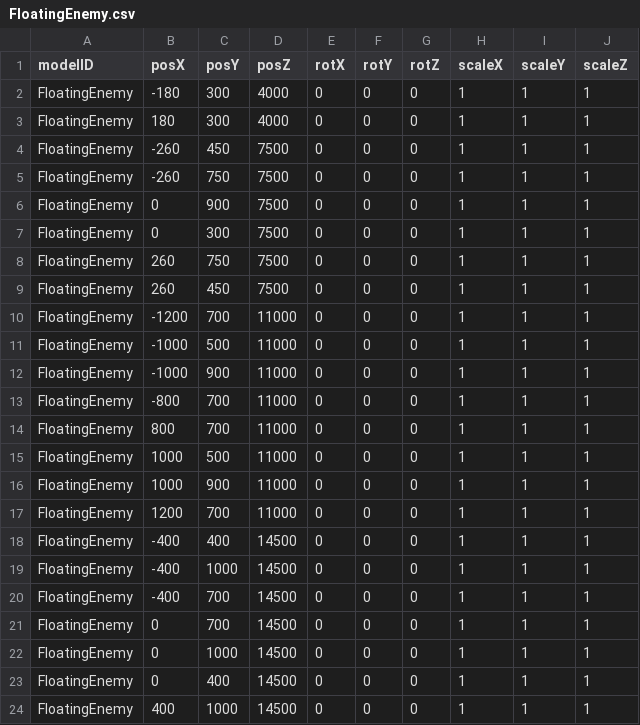
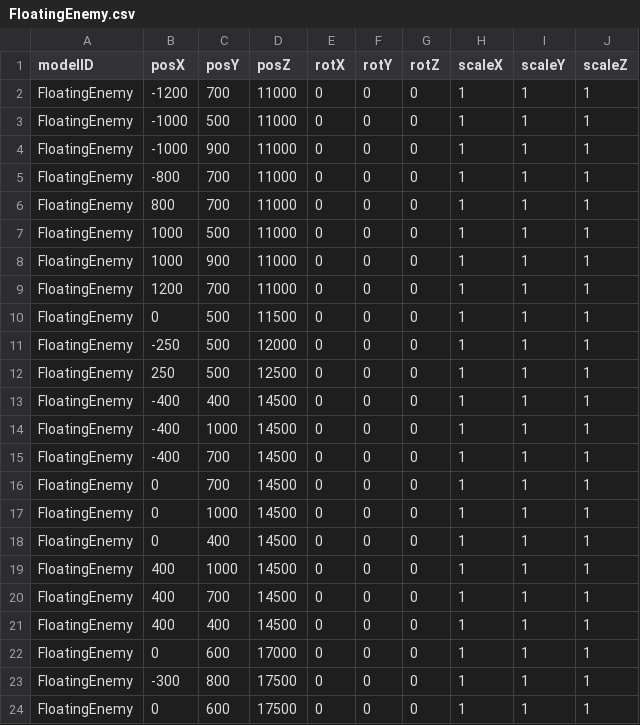
Before and after one commit to 13ko13/NovaWing, a CSV file: Data/CSV/Stage1/FloatingEnemy.csv, drawn as a sheet; only a part is shown; the shorter side is filled out with more unchanged rows; removed rows and columns are numbered as before the commit, all else as after; the diff names each change by its address in the sheet, - before the commit and + after, or states it on an @@ line.

```diff
--- a/Data/CSV/Stage1/FloatingEnemy.csv
+++ b/Data/CSV/Stage1/FloatingEnemy.csv
-row 2: FloatingEnemy | -180 | 300 | 4000 | 0 | 0 | 0 | 1 | 1 | 1
-row 3: FloatingEnemy | 180 | 300 | 4000 | 0 | 0 | 0 | 1 | 1 | 1
-row 4: FloatingEnemy | -260 | 450 | 7500 | 0 | 0 | 0 | 1 | 1 | 1
-row 5: FloatingEnemy | -260 | 750 | 7500 | 0 | 0 | 0 | 1 | 1 | 1
-row 6: FloatingEnemy | 0 | 900 | 7500 | 0 | 0 | 0 | 1 | 1 | 1
-row 7: FloatingEnemy | 0 | 300 | 7500 | 0 | 0 | 0 | 1 | 1 | 1
-row 8: FloatingEnemy | 260 | 750 | 7500 | 0 | 0 | 0 | 1 | 1 | 1
-row 9: FloatingEnemy | 260 | 450 | 7500 | 0 | 0 | 0 | 1 | 1 | 1
+row 10: FloatingEnemy | 0 | 500 | 11500 | 0 | 0 | 0 | 1 | 1 | 1
+row 11: FloatingEnemy | -250 | 500 | 12000 | 0 | 0 | 0 | 1 | 1 | 1
+row 12: FloatingEnemy | 250 | 500 | 12500 | 0 | 0 | 0 | 1 | 1 | 1
```
Also changed, not shown: Data/CSV/Stage1/WormEnemy.csv, 18 other files.
